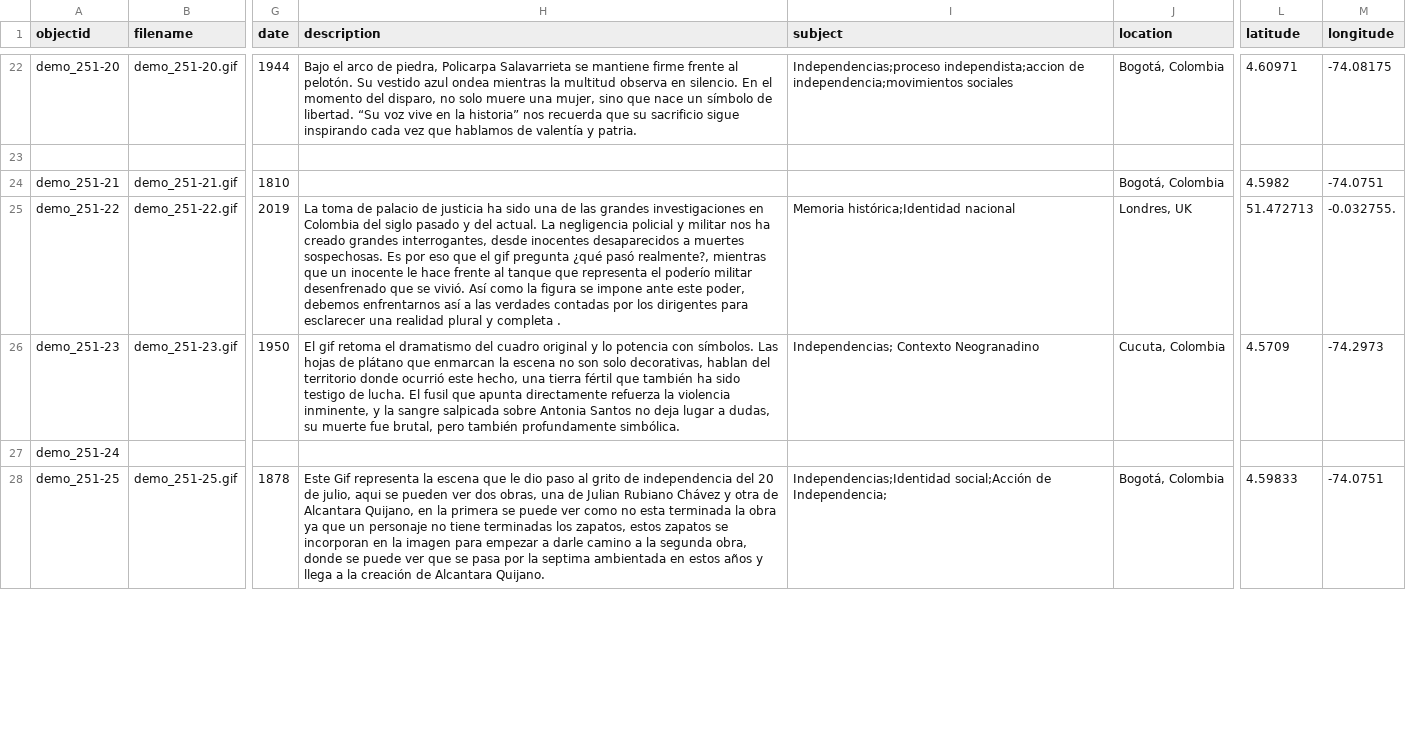
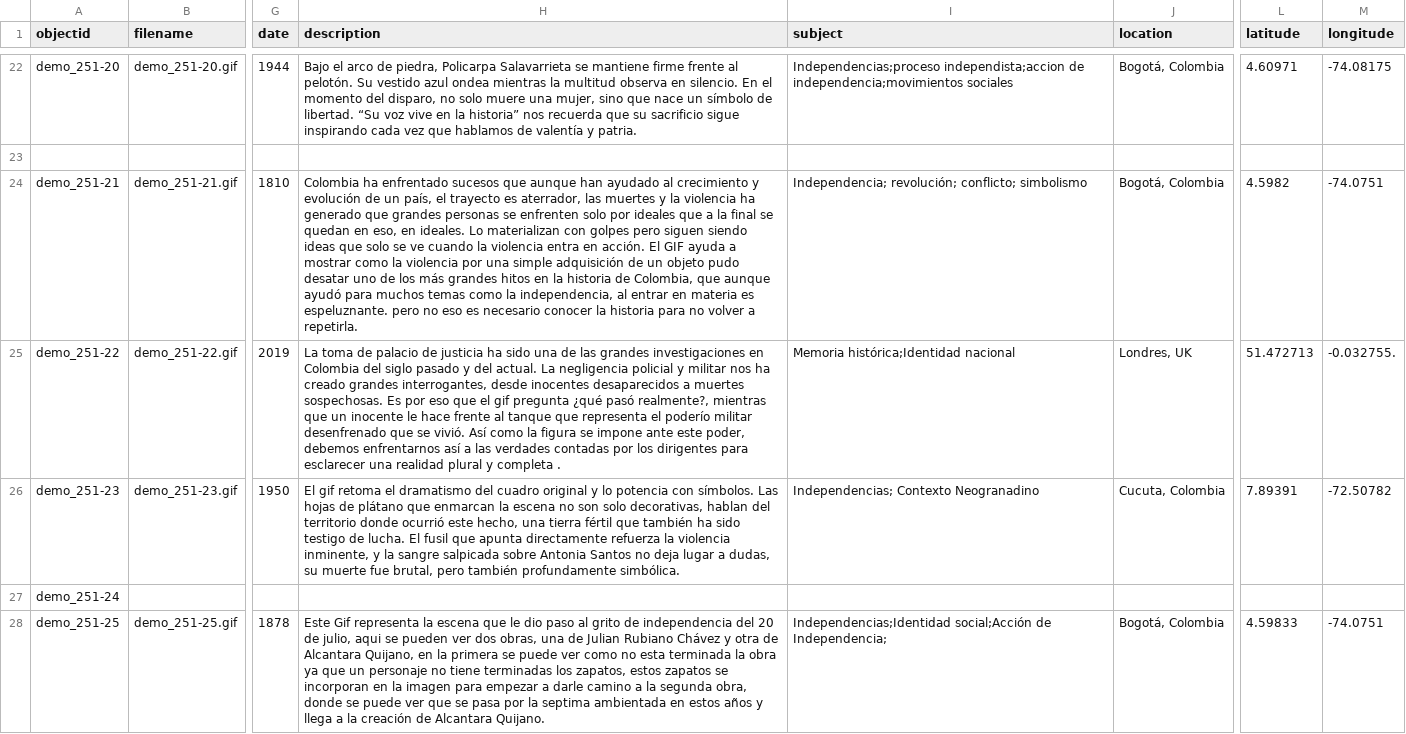
Before and after one commit to cdigitaljaveriana/museogif, a CSV file: _data/demo-metadata.csv, drawn as a sheet; only a part is shown, gaps mark what is left out; the diff covers the shown part only; the diff names each change by its address in the sheet, - before the commit and + after, or states it on an @@ line.

```diff
--- a/_data/demo-metadata.csv
+++ b/_data/demo-metadata.csv
-H24 (description): (empty)
+H24 (description): Colombia ha enfrentado sucesos que aunque han ayudado al crecimiento y evolución de un país, el trayecto es aterrador, las muertes y la violencia ha generado que grandes personas se enfrenten solo por ideales que a la final se quedan en eso, en ideales. Lo materializan con golpes pero siguen siendo ideas que solo se ve cuando la violencia entra en acción. El GIF ayuda a mostrar como la violencia por una simple adquisición de un objeto pudo desatar uno de los más grandes hitos en la historia de Colombia, que aunque ayudó para muchos temas como la independencia, al entrar en materia es espeluznante. pero no eso es necesario conocer la historia para no volver a repetirla.
-I24 (subject): (empty)
+I24 (subject): Independencia; revolución; conflicto; simbolismo
-L26 (latitude): 4.5709
+L26 (latitude): 7.89391
-M26 (longitude): -74.2973
+M26 (longitude): -72.50782
```
Also changed, not shown: 19 edited cells elsewhere in this file.
